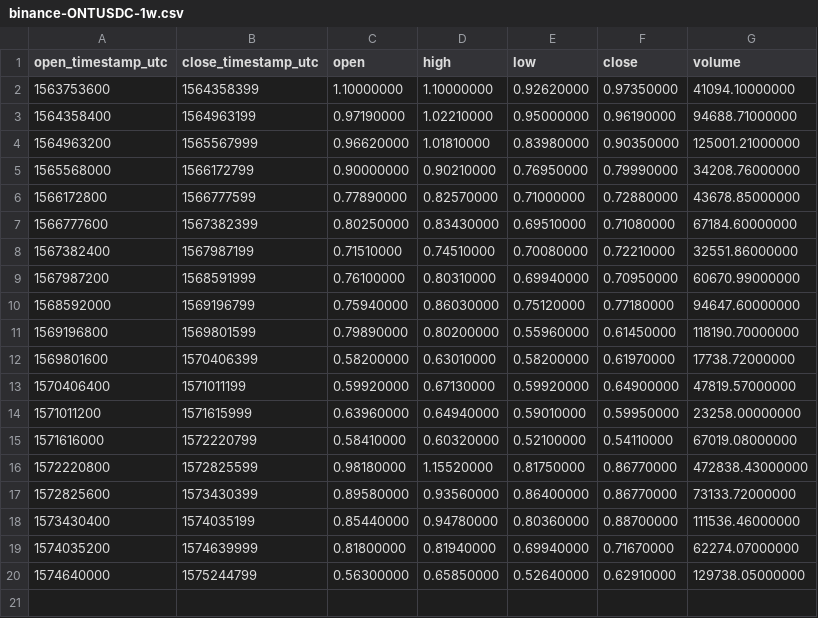
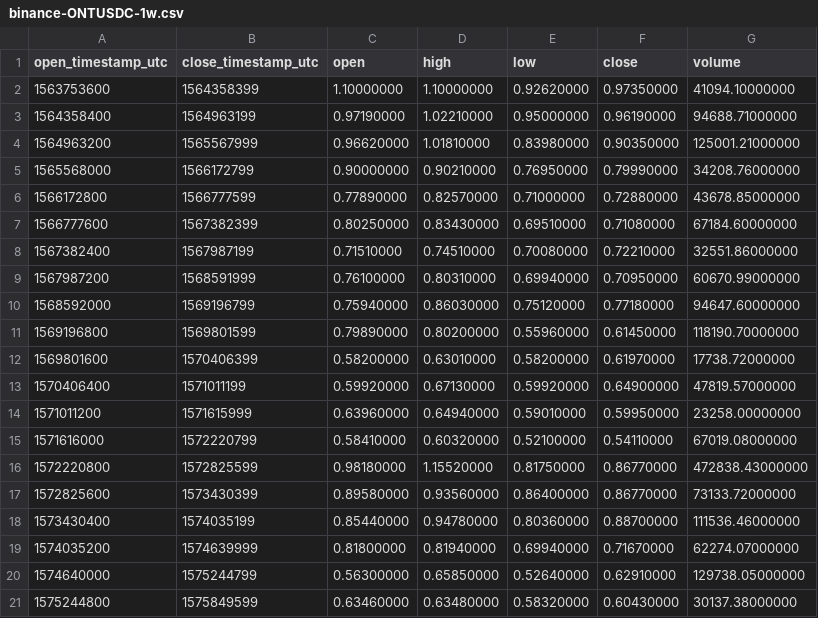
Before and after one commit to cryptobigbro/binance-ONTUSDC, a CSV file: binance-ONTUSDC-1w.csv, drawn as a sheet; the diff names each change by its address in the sheet, - before the commit and + after, or states it on an @@ line.

```diff
--- a/binance-ONTUSDC-1w.csv
+++ b/binance-ONTUSDC-1w.csv
+row 21: 1575244800 | 1575849599 | 0.63460000 | 0.63480000 | 0.58320000 | 0.60430000 | 30137.38000000
```
Also changed, not shown: binance-ONTUSDC-1d.csv, binance-ONTUSDC-1h.csv.
